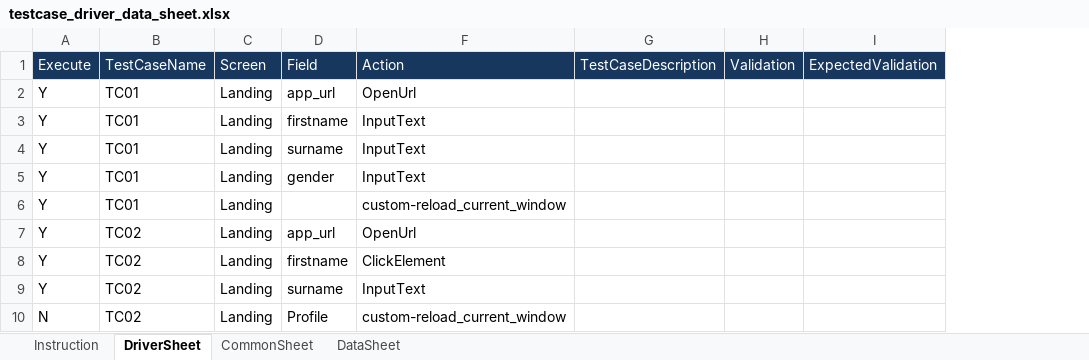
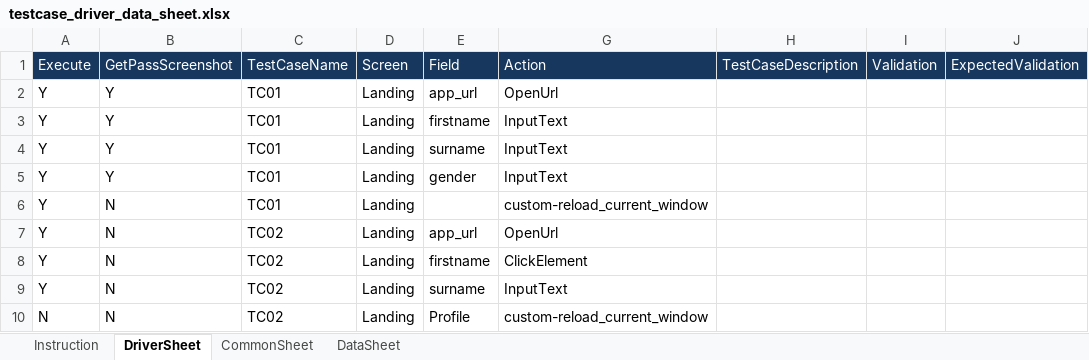
Before and after one commit to pradipt0git/keyword_based_automation_framework, an Excel workbook: config/testcase_driver_data_sheet.xlsx, sheet DriverSheet, drawn as a sheet; only a part is shown; values as stored, in another font and other column widths than the file's, no borders; the diff names each change by its address in the sheet, - before the commit and + after, or states it on an @@ line.

```diff
--- a/config/testcase_driver_data_sheet.xlsx (sheet DriverSheet)
+++ b/config/testcase_driver_data_sheet.xlsx (sheet DriverSheet)
+column B, rows 1-10: GetPassScreenshot | Y | Y | Y | Y | N | N | N | N | N
```
Also changed, not shown: sheet DataSheet, 5 other files.
